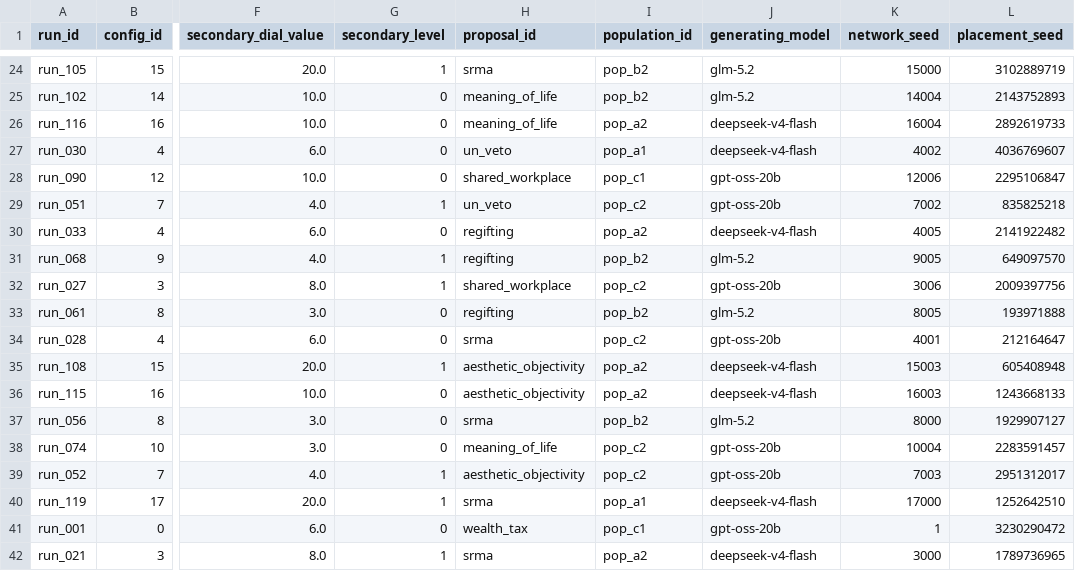
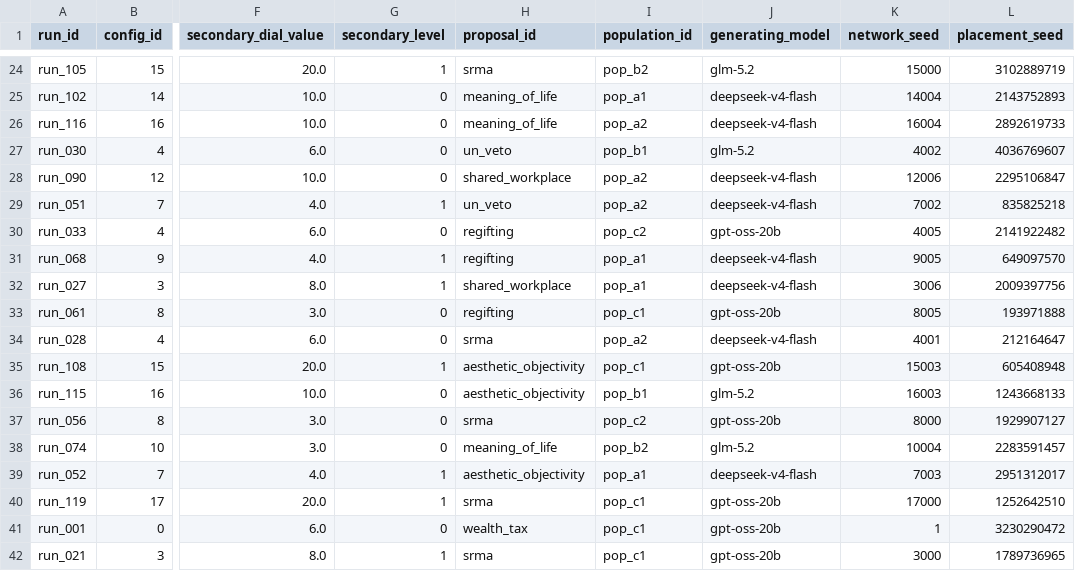
Before and after one commit to ZJU-Computational-Social-Science-Lab/fos, a CSV file: data/configs/run_matrix.csv, drawn as a sheet; only a part is shown, gaps mark what is left out; the diff covers the shown part only; the diff names each change by its address in the sheet, - before the commit and + after, or states it on an @@ line.

```diff
--- a/data/configs/run_matrix.csv
+++ b/data/configs/run_matrix.csv
-I25 (population_id): pop_b2
+I25 (population_id): pop_a1
-J25 (generating_model): glm-5.2
+J25 (generating_model): deepseek-v4-flash
-I27 (population_id): pop_a1
+I27 (population_id): pop_b1
-J27 (generating_model): deepseek-v4-flash
+J27 (generating_model): glm-5.2
-I28 (population_id): pop_c1
+I28 (population_id): pop_a2
-J28:J29 (generating_model): gpt-oss-20b
+J28:J29 (generating_model): deepseek-v4-flash
-I29 (population_id): pop_c2
+I29 (population_id): pop_a2
-I30 (population_id): pop_a2
+I30 (population_id): pop_c2
-J30 (generating_model): deepseek-v4-flash
+J30 (generating_model): gpt-oss-20b
-I31 (population_id): pop_b2
+I31 (population_id): pop_a1
-J31 (generating_model): glm-5.2
+J31 (generating_model): deepseek-v4-flash
-I32 (population_id): pop_c2
+I32 (population_id): pop_a1
-J32 (generating_model): gpt-oss-20b
+J32 (generating_model): deepseek-v4-flash
-I33 (population_id): pop_b2
+I33 (population_id): pop_c1
-J33 (generating_model): glm-5.2
+J33 (generating_model): gpt-oss-20b
-I34 (population_id): pop_c2
+I34 (population_id): pop_a2
-J34 (generating_model): gpt-oss-20b
+J34 (generating_model): deepseek-v4-flash
-I35 (population_id): pop_a2
+I35 (population_id): pop_c1
-J35 (generating_model): deepseek-v4-flash
+J35 (generating_model): gpt-oss-20b
-I36 (population_id): pop_a2
+I36 (population_id): pop_b1
-J36 (generating_model): deepseek-v4-flash
+J36 (generating_model): glm-5.2
-I37 (population_id): pop_b2
+I37 (population_id): pop_c2
-J37 (generating_model): glm-5.2
+J37 (generating_model): gpt-oss-20b
-I38 (population_id): pop_c2
+I38 (population_id): pop_b2
-J38 (generating_model): gpt-oss-20b
+J38 (generating_model): glm-5.2
-I39 (population_id): pop_c2
+I39 (population_id): pop_a1
-J39 (generating_model): gpt-oss-20b
+J39 (generating_model): deepseek-v4-flash
-I40 (population_id): pop_a1
+I40 (population_id): pop_c1
-J40 (generating_model): deepseek-v4-flash
+J40 (generating_model): gpt-oss-20b
-I42 (population_id): pop_a2
+I42 (population_id): pop_c1
-J42 (generating_model): deepseek-v4-flash
+J42 (generating_model): gpt-oss-20b
```
Also changed, not shown: 163 edited cells elsewhere in this file, data/networks/network_stats.csv, 3 other files.
